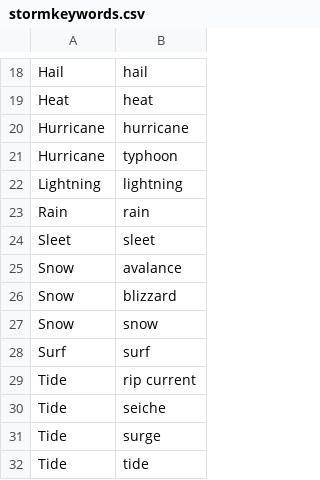
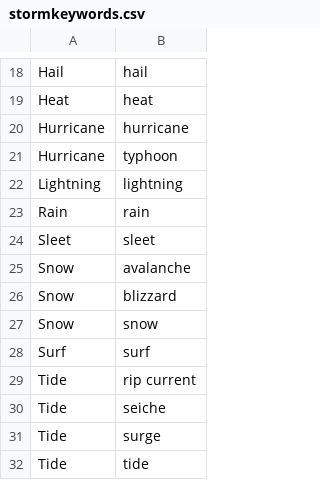
Before and after one commit to JLo12425/RR-Peer-Assessment-2, a CSV file: stormkeywords.csv, drawn as a sheet; only a part is shown, gaps mark what is left out.

Commit message:
Fixed spelling of Avalanche
Fixed spelling of Avalanche

```diff
--- a/stormkeywords.csv
+++ b/stormkeywords.csv
@@ -24,3 +24,3 @@ Rain,rain
 Sleet,sleet
-Snow,avalance
+Snow,avalanche
 Snow,blizzard
```
